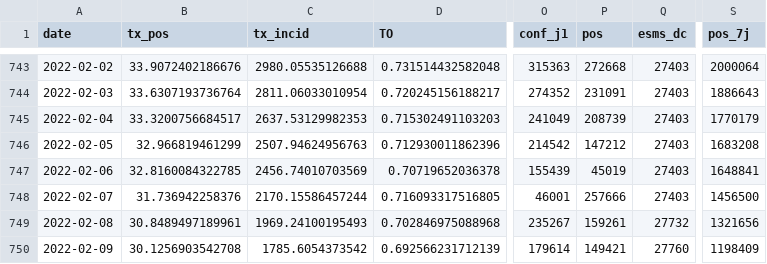
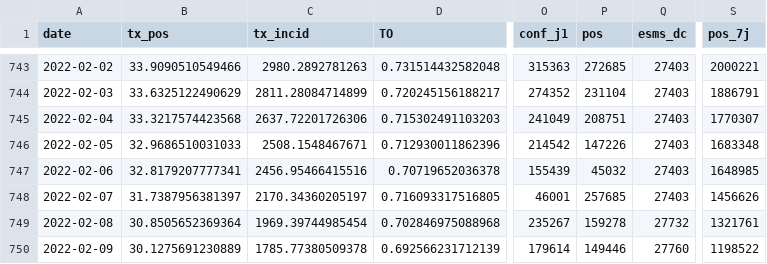
Before and after one commit to etalab/data-covid19-dashboard-widgets, a CSV file: files_previous/synthese_fra.csv, drawn as a sheet; only a part is shown, gaps mark what is left out; the diff covers the shown part only; the diff names each change by its address in the sheet, - before the commit and + after, or states it on an @@ line.

```diff
--- a/files_previous/synthese_fra.csv
+++ b/files_previous/synthese_fra.csv
-B743 (tx_pos): 33.9072402186676
+B743 (tx_pos): 33.9090510549466
-C743 (tx_incid): 2980.05535126688
+C743 (tx_incid): 2980.2892781263
-P743 (pos): 272668
+P743 (pos): 272685
-S743 (pos_7j): 2000064
+S743 (pos_7j): 2000221
-B744 (tx_pos): 33.6307193736764
+B744 (tx_pos): 33.6325122490629
-C744 (tx_incid): 2811.06033010954
+C744 (tx_incid): 2811.28084714899
-P744 (pos): 231091
+P744 (pos): 231104
-S744 (pos_7j): 1886643
+S744 (pos_7j): 1886791
-B745 (tx_pos): 33.3200756684517
+B745 (tx_pos): 33.3217574423568
-C745 (tx_incid): 2637.53129982353
+C745 (tx_incid): 2637.72201726306
-P745 (pos): 208739
+P745 (pos): 208751
-S745 (pos_7j): 1770179
+S745 (pos_7j): 1770307
-B746 (tx_pos): 32.966819461299
+B746 (tx_pos): 32.9686510031033
-C746 (tx_incid): 2507.94624956763
+C746 (tx_incid): 2508.1548467671
-P746 (pos): 147212
+P746 (pos): 147226
-S746 (pos_7j): 1683208
+S746 (pos_7j): 1683348
-B747 (tx_pos): 32.8160084322785
+B747 (tx_pos): 32.8179207777341
-C747 (tx_incid): 2456.74010703569
+C747 (tx_incid): 2456.95466415516
-P747 (pos): 45019
+P747 (pos): 45032
-S747 (pos_7j): 1648841
+S747 (pos_7j): 1648985
-B748 (tx_pos): 31.736942258376
+B748 (tx_pos): 31.7387956381397
-C748 (tx_incid): 2170.15586457244
+C748 (tx_incid): 2170.34360205197
-P748 (pos): 257666
+P748 (pos): 257685
-S748 (pos_7j): 1456500
+S748 (pos_7j): 1456626
-B749 (tx_pos): 30.8489497189961
+B749 (tx_pos): 30.8505652369364
-C749 (tx_incid): 1969.24100195493
+C749 (tx_incid): 1969.39744985454
-P749 (pos): 159261
+P749 (pos): 159278
-S749 (pos_7j): 1321656
+S749 (pos_7j): 1321761
-B750 (tx_pos): 30.1256903542708
+B750 (tx_pos): 30.1275691230889
-C750 (tx_incid): 1785.6054373542
+C750 (tx_incid): 1785.77380509378
-P750 (pos): 149421
+P750 (pos): 149446
-S750 (pos_7j): 1198409
+S750 (pos_7j): 1198522
```
Also changed, not shown: 1 added row and 62 edited cells elsewhere in this file, files_previous/taux_fra.csv, 41 other files.
